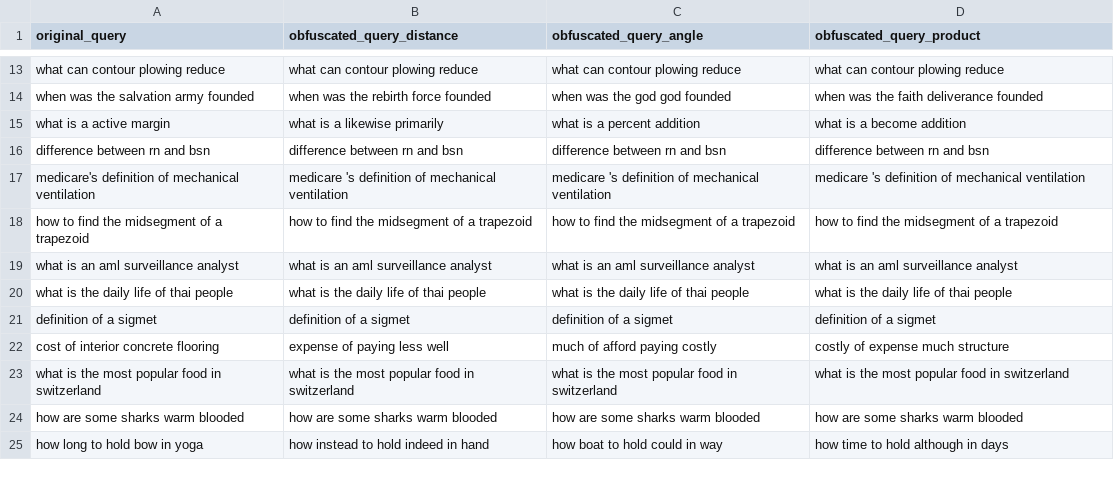
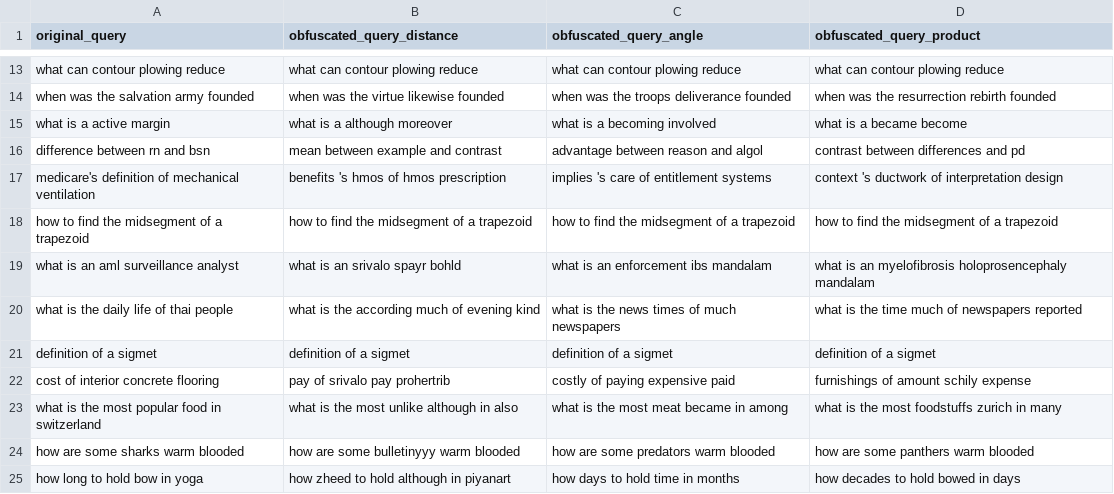
Before and after one commit to Kekkodf/WBB-QueryObfuscation, a CSV file: results/pipeline/obfuscated_queries_3_5_('gamma', (1, 2)).csv, drawn as a sheet; only a part is shown, gaps mark what is left out; the diff covers the shown part only; the diff names each change by its address in the sheet, - before the commit and + after, or states it on an @@ line.

```diff
--- a/results/pipeline/obfuscated_queries_3_5_('gamma', (1, 2)).csv
+++ b/results/pipeline/obfuscated_queries_3_5_('gamma', (1, 2)).csv
-B14 (obfuscated_query_distance): when was the rebirth force founded
+B14 (obfuscated_query_distance): when was the virtue likewise founded
-C14 (obfuscated_query_angle): when was the god god founded
+C14 (obfuscated_query_angle): when was the troops deliverance founded
-D14 (obfuscated_query_product): when was the faith deliverance founded
+D14 (obfuscated_query_product): when was the resurrection rebirth founded
-B15 (obfuscated_query_distance): what is a likewise primarily
+B15 (obfuscated_query_distance): what is a although moreover
-C15 (obfuscated_query_angle): what is a percent addition
+C15 (obfuscated_query_angle): what is a becoming involved
-D15 (obfuscated_query_product): what is a become addition
+D15 (obfuscated_query_product): what is a became become
-B16 (obfuscated_query_distance): difference between rn and bsn
+B16 (obfuscated_query_distance): mean between example and contrast
-C16 (obfuscated_query_angle): difference between rn and bsn
+C16 (obfuscated_query_angle): advantage between reason and algol
-D16 (obfuscated_query_product): difference between rn and bsn
+D16 (obfuscated_query_product): contrast between differences and pd
-B17 (obfuscated_query_distance): medicare 's definition of mechanical ventilation
+B17 (obfuscated_query_distance): benefits 's hmos of hmos prescription
-C17 (obfuscated_query_angle): medicare 's definition of mechanical ventilation
+C17 (obfuscated_query_angle): implies 's care of entitlement systems
-D17 (obfuscated_query_product): medicare 's definition of mechanical ventilation
+D17 (obfuscated_query_product): context 's ductwork of interpretation design
-B19 (obfuscated_query_distance): what is an aml surveillance analyst
+B19 (obfuscated_query_distance): what is an srivalo spayr bohld
-C19 (obfuscated_query_angle): what is an aml surveillance analyst
+C19 (obfuscated_query_angle): what is an enforcement ibs mandalam
-D19 (obfuscated_query_product): what is an aml surveillance analyst
+D19 (obfuscated_query_product): what is an myelofibrosis holoprosencephaly mandalam
-B20 (obfuscated_query_distance): what is the daily life of thai people
+B20 (obfuscated_query_distance): what is the according much of evening kind
-C20 (obfuscated_query_angle): what is the daily life of thai people
+C20 (obfuscated_query_angle): what is the news times of much newspapers
-D20 (obfuscated_query_product): what is the daily life of thai people
+D20 (obfuscated_query_product): what is the time much of newspapers reported
-B22 (obfuscated_query_distance): expense of paying less well
+B22 (obfuscated_query_distance): pay of srivalo pay prohertrib
-C22 (obfuscated_query_angle): much of afford paying costly
+C22 (obfuscated_query_angle): costly of paying expensive paid
-D22 (obfuscated_query_product): costly of expense much structure
+D22 (obfuscated_query_product): furnishings of amount schily expense
-B23 (obfuscated_query_distance): what is the most popular food in switzerland
+B23 (obfuscated_query_distance): what is the most unlike although in also
-C23 (obfuscated_query_angle): what is the most popular food in switzerland
+C23 (obfuscated_query_angle): what is the most meat became in among
-D23 (obfuscated_query_product): what is the most popular food in switzerland
+D23 (obfuscated_query_product): what is the most foodstuffs zurich in many
-B24 (obfuscated_query_distance): how are some sharks warm blooded
+B24 (obfuscated_query_distance): how are some bulletinyyy warm blooded
-C24 (obfuscated_query_angle): how are some sharks warm blooded
+C24 (obfuscated_query_angle): how are some predators warm blooded
-D24 (obfuscated_query_product): how are some sharks warm blooded
+D24 (obfuscated_query_product): how are some panthers warm blooded
-B25 (obfuscated_query_distance): how instead to hold indeed in hand
+B25 (obfuscated_query_distance): how zheed to hold although in piyanart
-C25 (obfuscated_query_angle): how boat to hold could in way
+C25 (obfuscated_query_angle): how days to hold time in months
-D25 (obfuscated_query_product): how time to hold although in days
+D25 (obfuscated_query_product): how decades to hold bowed in days
```
Also changed, not shown: 78 edited cells elsewhere in this file, results/pipeline/obfuscated_queries_3_2_('gamma', (1, 2)).csv, results/pipeline/obfuscated_queries_3_6_('gamma', (1, 2)).csv, 22 other files.
